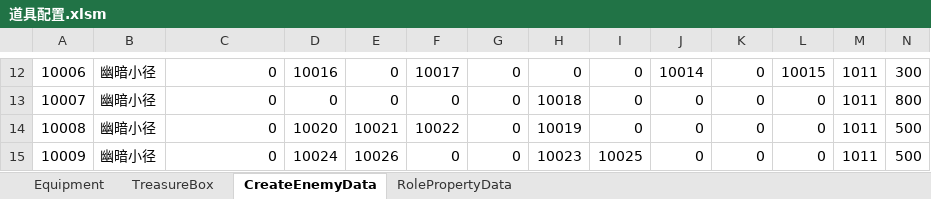
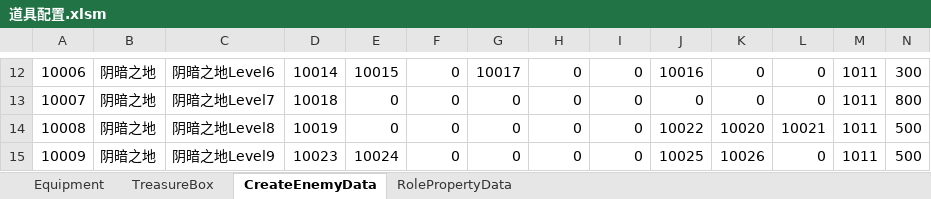
Before and after one commit to chen95nuo/NewRPG2D, an Excel workbook: 文档/道具配置.xlsm, sheet CreateEnemyData, drawn as a sheet; only a part is shown, gaps mark what is left out; values as stored, in another font and other column widths than the file's, no cell formats; charts and pictures and conditional formats not drawn; the diff covers the shown part only; the diff names each change by its address in the sheet, - before the commit and + after, or states it on an @@ line.

```diff
--- a/文档/道具配置.xlsm (sheet CreateEnemyData)
+++ b/文档/道具配置.xlsm (sheet CreateEnemyData)
-B12:B15: 幽暗小径
+B12:B15: 阴暗之地
-C12: 0
+C12: 阴暗之地Level6
-D12: 10016
+D12: 10014
-E12: 0
+E12: 10015
-F12: 10017
+F12: 0
-G12: 0
+G12: 10017
-J12: 10014
+J12: 10016
-L12: 10015
+L12: 0
-C13: 0
+C13: 阴暗之地Level7
-D13: 0
+D13: 10018
-H13: 10018
+H13: 0
-C14: 0
+C14: 阴暗之地Level8
-D14: 10020
+D14: 10019
-E14: 10021
+E14: 0
-F14: 10022
+F14: 0
-H14: 10019
+H14: 0
-J14: 0
+J14: 10022
-K14: 0
+K14: 10020
-L14: 0
+L14: 10021
-C15: 0
+C15: 阴暗之地Level9
-D15: 10024
+D15: 10023
-E15: 10026
+E15: 10024
-H15: 10023
+H15: 0
-I15: 10025
+I15: 0
-J15: 0
+J15: 10025
-K15: 0
+K15: 10026
```
Also changed, not shown: 20 added rows and 58 edited cells elsewhere in this sheet, sheet RolePropertyData, cell formats, charts or pictures, 4 other files.
